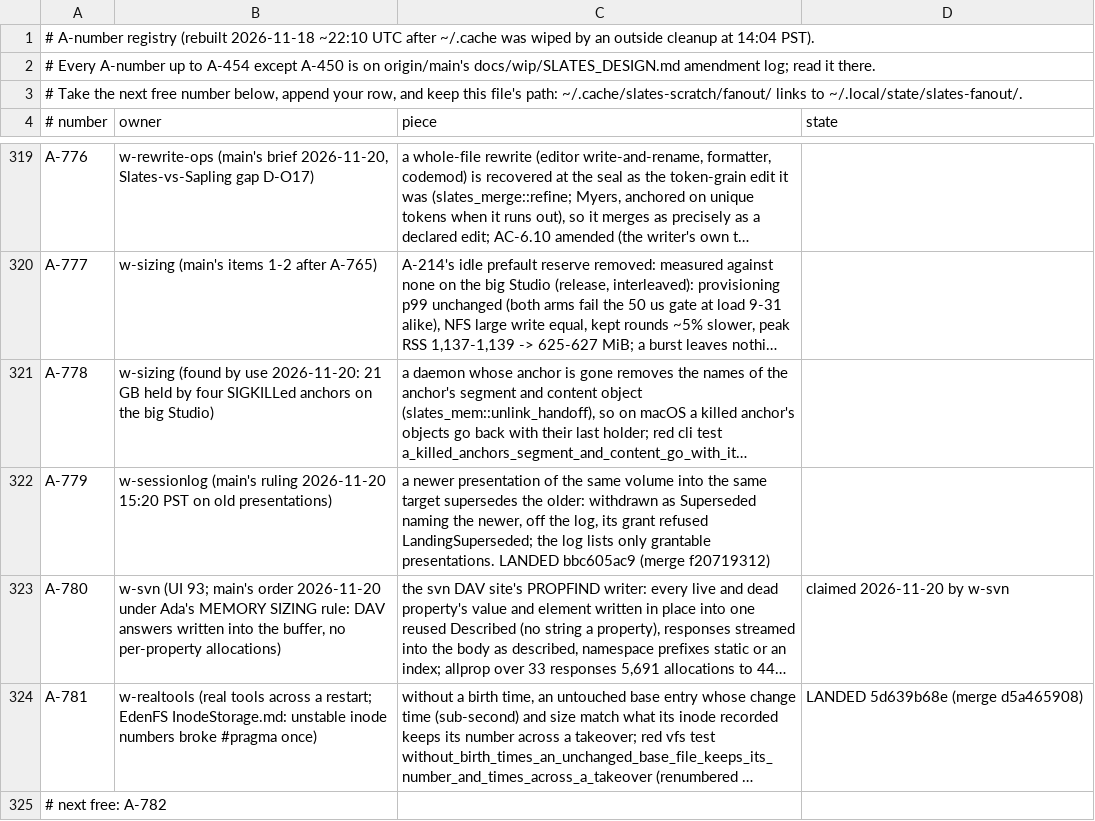
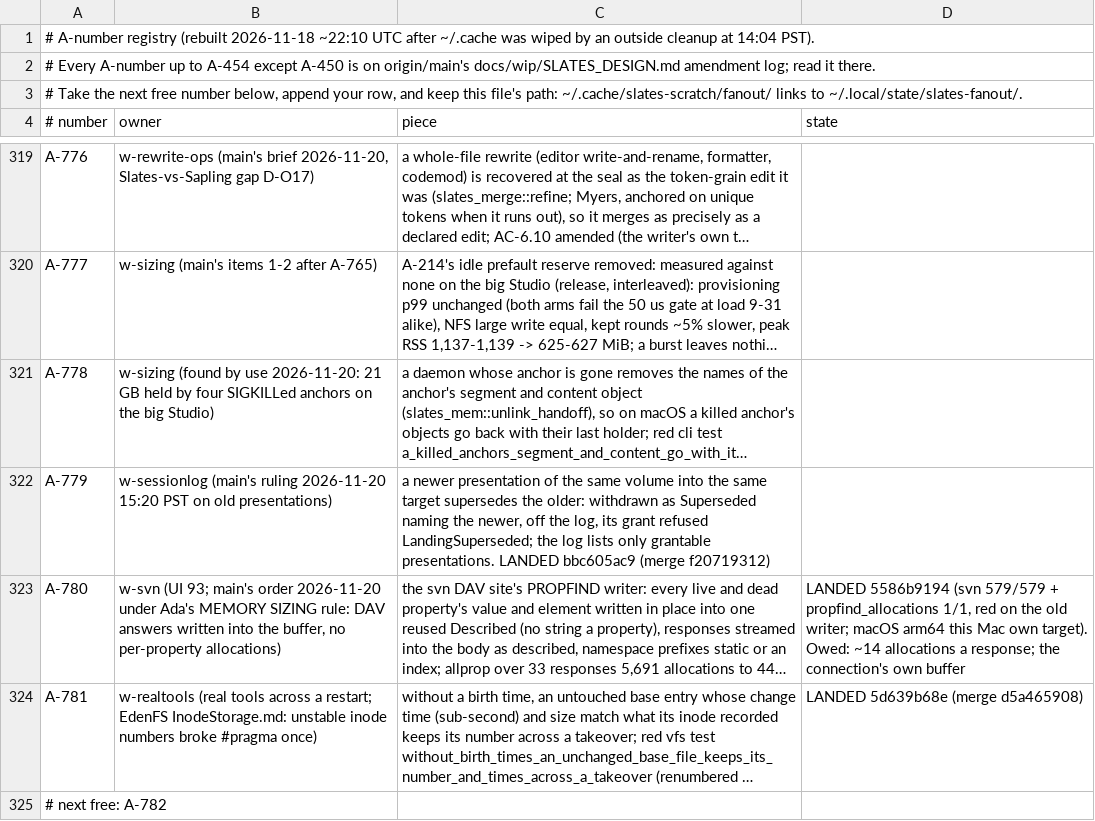
Before and after one commit to hyper-light/slates, a TSV file: amendments.tsv, drawn as a sheet; only a part is shown, gaps mark what is left out; long unchanged cells end in …; the diff names each change by its address in the sheet, - before the commit and + after, or states it on an @@ line.

Commit message:
A-780 landed

```diff
--- a/amendments.tsv
+++ b/amendments.tsv
-D323 (state): claimed 2026-11-20 by w-svn
+D323 (state): LANDED 5586b9194 (svn 579/579 + propfind_allocations 1/1, red on the old writer; macOS arm64 this Mac own target). Owed: ~14 allocations a response; the connection's own buffer
```
